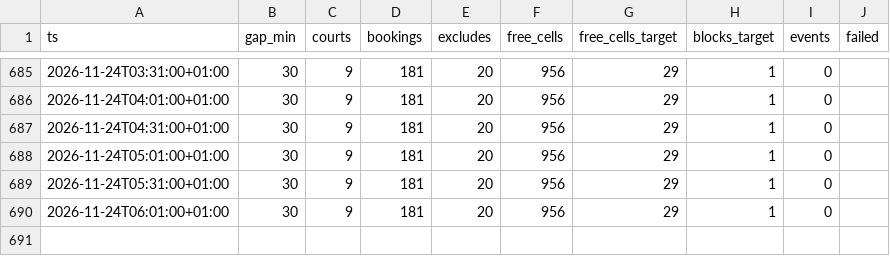
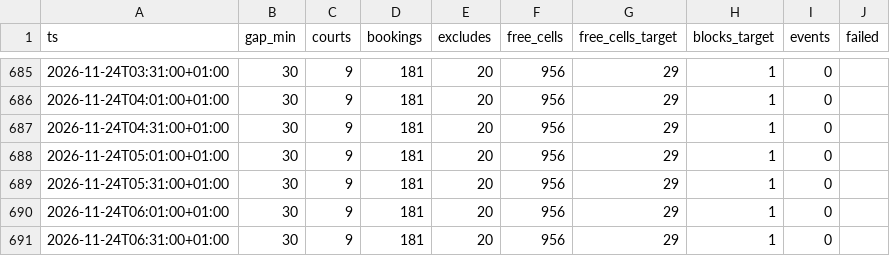
Before and after one commit to romanmelnyk/padel-monitor, a CSV file: data/runs.csv, drawn as a sheet; only a part is shown, gaps mark what is left out.

```diff
--- a/data/runs.csv
+++ b/data/runs.csv
@@ -690 +690,2 @@ ts,gap_min,courts,bookings,excludes,free_cells,free_cells_target,blocks_target,e
 2026-11-24T06:01:00+01:00,30,9,181,20,956,29,1,0,
+2026-11-24T06:31:00+01:00,30,9,181,20,956,29,1,0,
```
Also changed, not shown: 1 other file.
